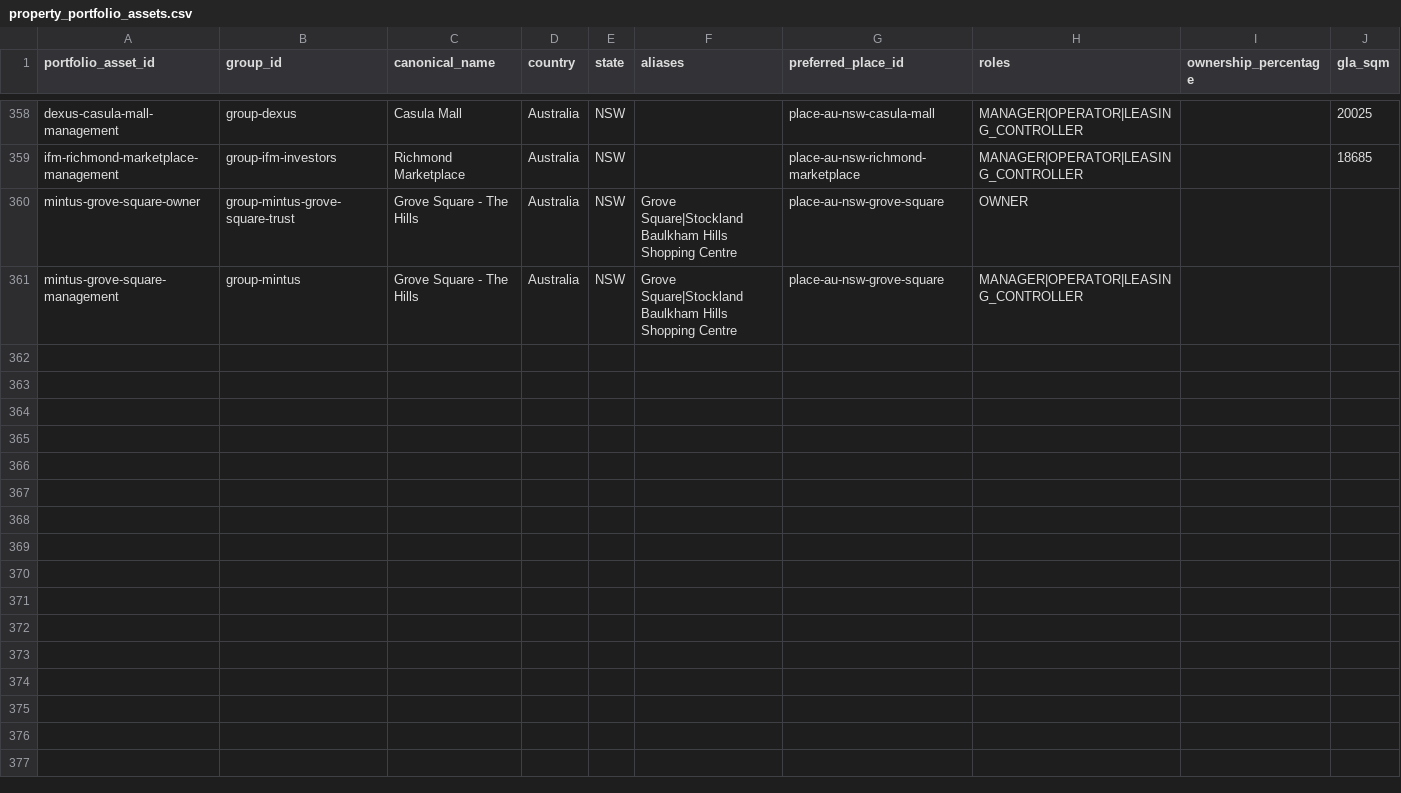
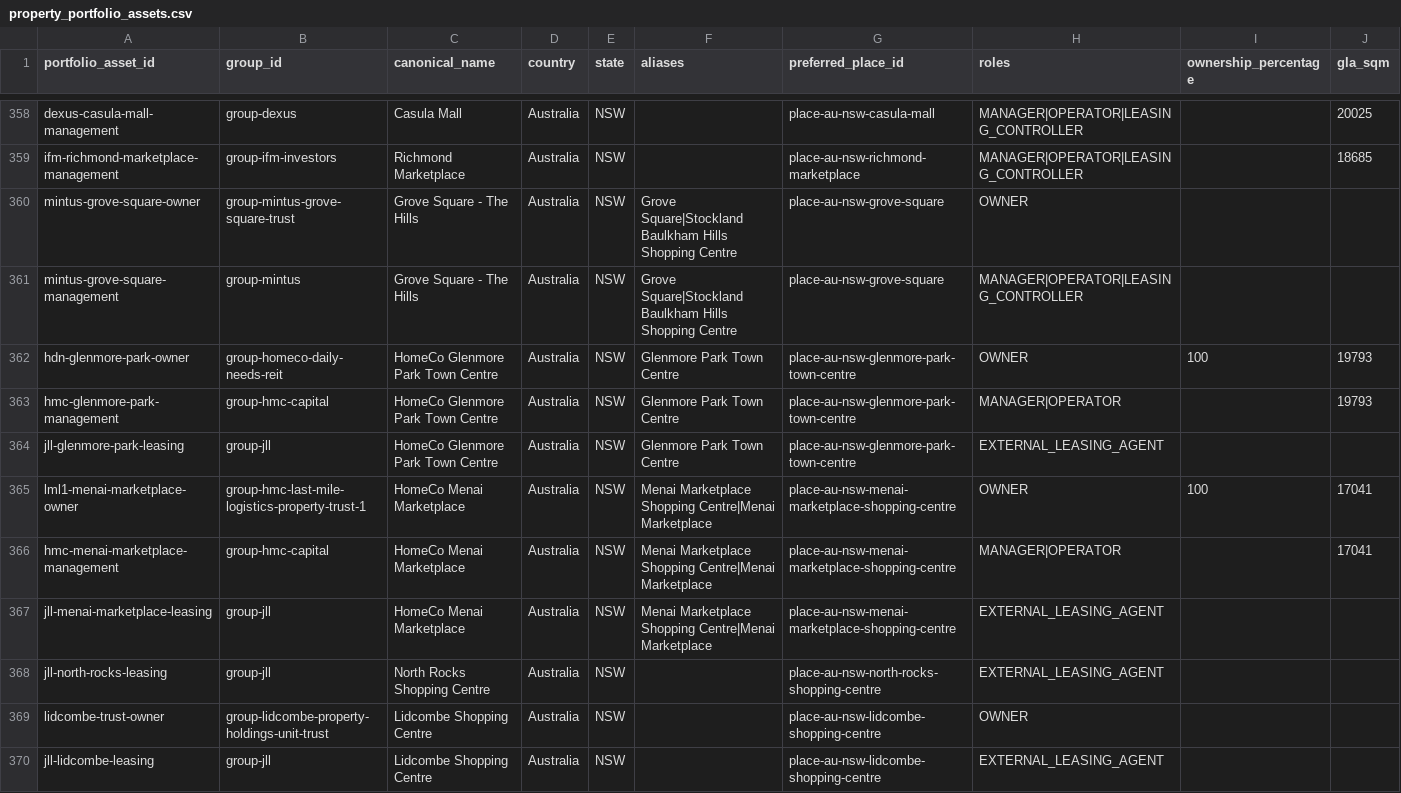
Before and after one commit to aydennicolle-cyber/opsm-store-locator, a CSV file: data/property_portfolio_assets.csv, drawn as a sheet; only a part is shown, gaps mark what is left out; rows hold the shown columns only; the diff names each change by its address in the sheet, - before the commit and + after, or states it on an @@ line.

Commit message:
Research HomeCo and NSW leasing centres

```diff
--- a/data/property_portfolio_assets.csv
+++ b/data/property_portfolio_assets.csv
+row 362: hdn-glenmore-park-owner | group-homeco-daily-needs-reit | HomeCo Glenmore Park Town Centre | Australia | NSW | Glenmore Park Town Centre | place-au-nsw-glenmore-park-town-centre | OWNER | 100 | 19793
+row 363: hmc-glenmore-park-management | group-hmc-capital | HomeCo Glenmore Park Town Centre | Australia | NSW | Glenmore Park Town Centre | place-au-nsw-glenmore-park-town-centre | MANAGER|OPERATOR |  | 19793
+row 364: jll-glenmore-park-leasing | group-jll | HomeCo Glenmore Park Town Centre | Australia | NSW | Glenmore Park Town Centre | place-au-nsw-glenmore-park-town-centre | EXTERNAL_LEASING_AGENT
+row 365: lml1-menai-marketplace-owner | group-hmc-last-mile-logistics-property-trust-1 | HomeCo Menai Marketplace | Australia | NSW | Menai Marketplace Shopping Centre|Menai Marketplace | place-au-nsw-menai-marketplace-shopping-centre | OWNER | 100 | 17041
+row 366: hmc-menai-marketplace-management | group-hmc-capital | HomeCo Menai Marketplace | Australia | NSW | Menai Marketplace Shopping Centre|Menai Marketplace | place-au-nsw-menai-marketplace-shopping-centre | MANAGER|OPERATOR |  | 17041
+row 367: jll-menai-marketplace-leasing | group-jll | HomeCo Menai Marketplace | Australia | NSW | Menai Marketplace Shopping Centre|Menai Marketplace | place-au-nsw-menai-marketplace-shopping-centre | EXTERNAL_LEASING_AGENT
+row 368: jll-north-rocks-leasing | group-jll | North Rocks Shopping Centre | Australia | NSW |  | place-au-nsw-north-rocks-shopping-centre | EXTERNAL_LEASING_AGENT
+row 369: lidcombe-trust-owner | group-lidcombe-property-holdings-unit-trust | Lidcombe Shopping Centre | Australia | NSW |  | place-au-nsw-lidcombe-shopping-centre | OWNER
+row 370: jll-lidcombe-leasing | group-jll | Lidcombe Shopping Centre | Australia | NSW |  | place-au-nsw-lidcombe-shopping-centre | EXTERNAL_LEASING_AGENT
```
Also changed, not shown: data/place_canonical_overrides.csv, data/property_attributes.csv, 11 other files.
